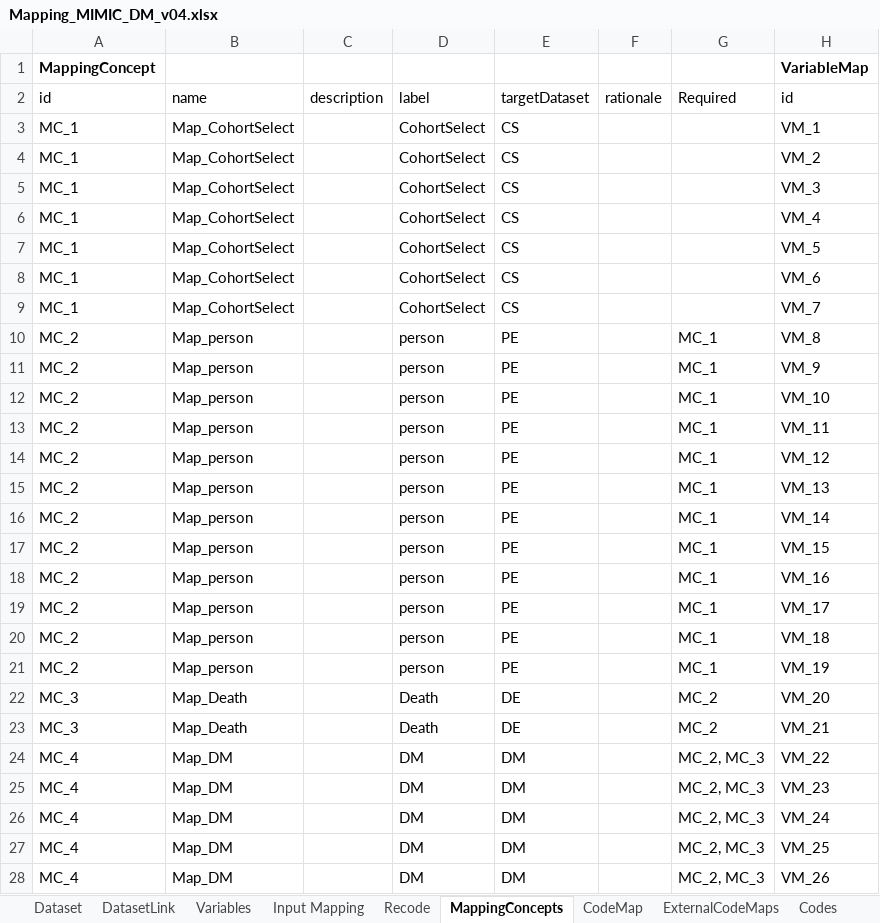
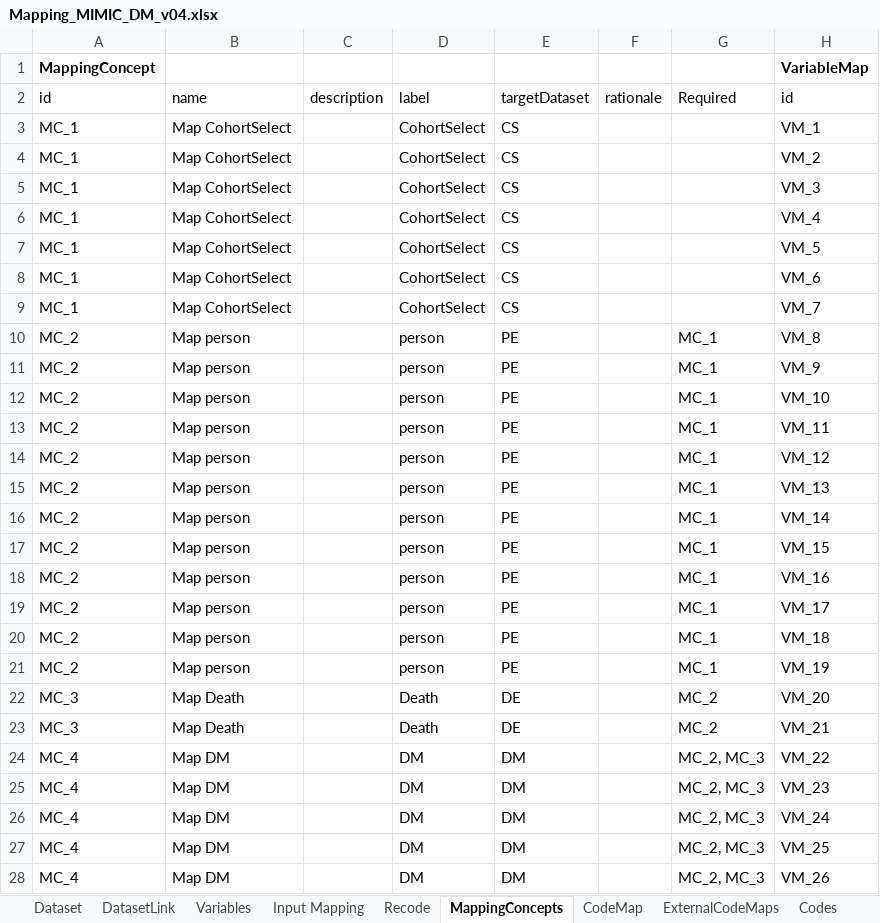
Before and after one commit to ClinLine/RWD_Lineage_Tool, an Excel workbook: LineageExcel/Mapping_MIMIC_DM_v04.xlsx, sheet MappingConcepts, drawn as a sheet; only a part is shown; values as stored, in another font and other column widths than the file's, no borders; the diff covers the shown part only; the diff names each change by its address in the sheet, - before the commit and + after, or states it on an @@ line.

Commit message:
Updated up to click to variable level.

```diff
--- a/LineageExcel/Mapping_MIMIC_DM_v04.xlsx (sheet MappingConcepts)
+++ b/LineageExcel/Mapping_MIMIC_DM_v04.xlsx (sheet MappingConcepts)
-B3:B9 (name): Map_CohortSelect
+B3:B9 (name): Map CohortSelect
-B10:B21 (name): Map_person
+B10:B21 (name): Map person
-B22:B23 (name): Map_Death
+B22:B23 (name): Map Death
-B24:B28 (name): Map_DM
+B24:B28 (name): Map DM
```
Also changed, not shown: 39 edited cells elsewhere in this sheet, sheet DatasetLink, LineageExcel/Mapping_MIMIC_DM_v04_lim.xlsx, 3 other files.
